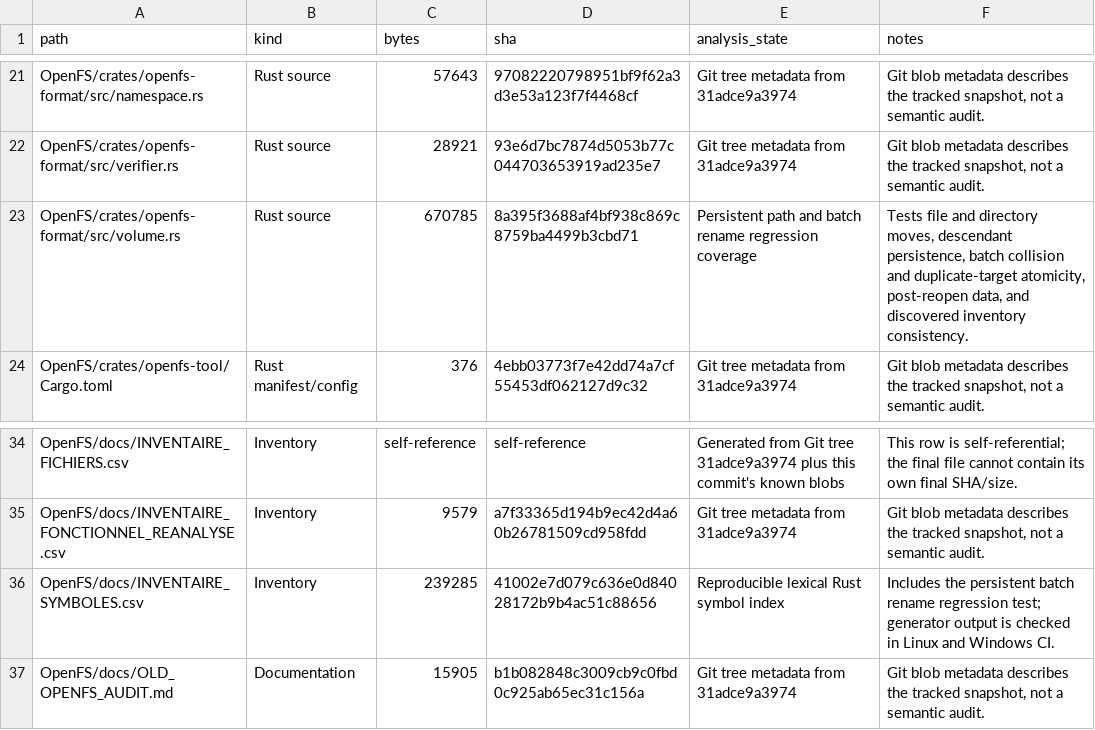
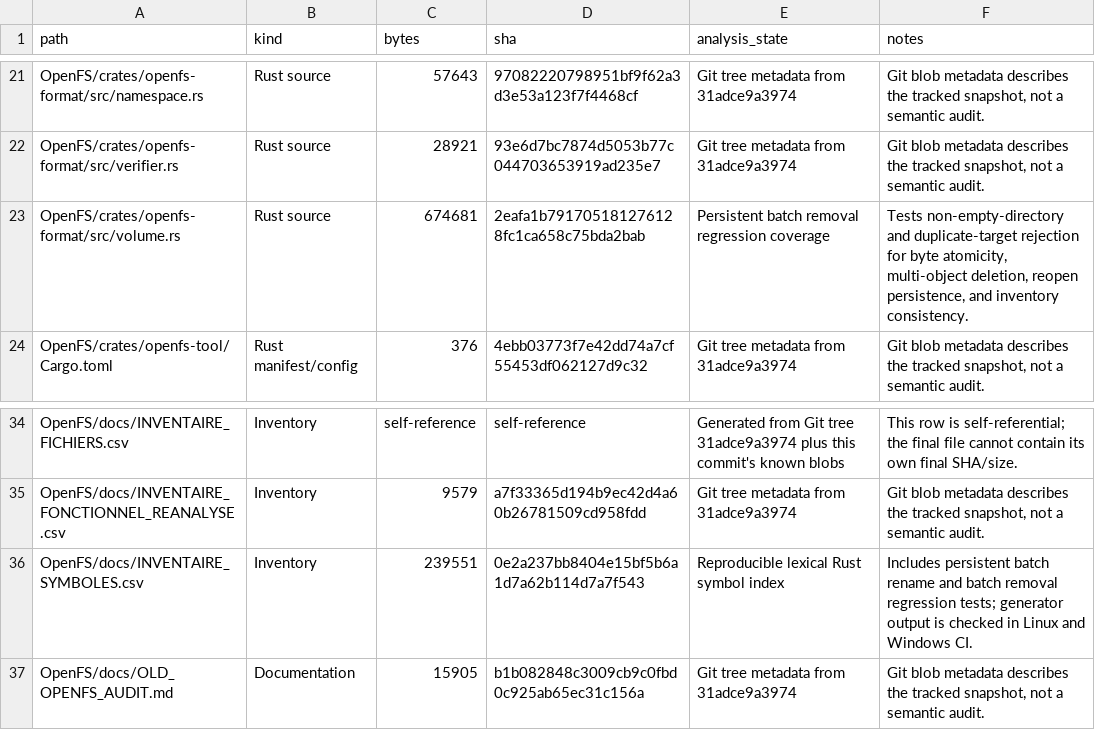
Before and after one commit to Likounsee/OpenFS, a CSV file: OpenFS/docs/INVENTAIRE_FICHIERS.csv, drawn as a sheet; only a part is shown, gaps mark what is left out.

```diff
--- a/OpenFS/docs/INVENTAIRE_FICHIERS.csv
+++ b/OpenFS/docs/INVENTAIRE_FICHIERS.csv
@@ -22,3 +22,3 @@
 "OpenFS/crates/openfs-format/src/verifier.rs","Rust source","28921","93e6d7bc7874d5053b77c044703653919ad235e7","Git tree metadata from 31adce9a3974","Git blob metadata describes the tracked snapshot, not a semantic audit."
-"OpenFS/crates/openfs-format/src/volume.rs","Rust source","670785","8a395f3688af4bf938c869c8759ba4499b3cbd71","Persistent path and batch rename regression coverage","Tests file and directory moves, descendant persistence, batch collision and duplicate-target atomicity, post-reopen data, and discovered inventory consistency."
+"OpenFS/crates/openfs-format/src/volume.rs","Rust source","674681","2eafa1b791705181276128fc1ca658c75bda2bab","Persistent batch removal regression coverage","Tests non-empty-directory and duplicate-target rejection for byte atomicity, multi-object deletion, reopen persistence, and inventory consistency."
 "OpenFS/crates/openfs-tool/Cargo.toml","Rust manifest/config","376","4ebb03773f7e42dd74a7cf55453df062127d9c32","Git tree metadata from 31adce9a3974","Git blob metadata describes the tracked snapshot, not a semantic audit."
@@ -35,3 +35,3 @@
 "OpenFS/docs/INVENTAIRE_FONCTIONNEL_REANALYSE.csv","Inventory","9579","a7f33365d194b9ec42d4a60b26781509cd958fdd","Git tree metadata from 31adce9a3974","Git blob metadata describes the tracked snapshot, not a semantic audit."
-"OpenFS/docs/INVENTAIRE_SYMBOLES.csv","Inventory","239285","41002e7d079c636e0d84028172b9b4ac51c88656","Reproducible lexical Rust symbol index","Includes the persistent batch rename regression test; generator output is checked in Linux and Windows CI."
+"OpenFS/docs/INVENTAIRE_SYMBOLES.csv","Inventory","239551","0e2a237bb8404e15bf5b6a1d7a62b114d7a7f543","Reproducible lexical Rust symbol index","Includes persistent batch rename and batch removal regression tests; generator output is checked in Linux and Windows CI."
 "OpenFS/docs/OLD_OPENFS_AUDIT.md","Documentation","15905","b1b082848c3009cb9c0fbd0c925ab65ec31c156a","Git tree metadata from 31adce9a3974","Git blob metadata describes the tracked snapshot, not a semantic audit."
```
Also changed, not shown: OpenFS/docs/INVENTAIRE_SYMBOLES.csv, 1 other file.
